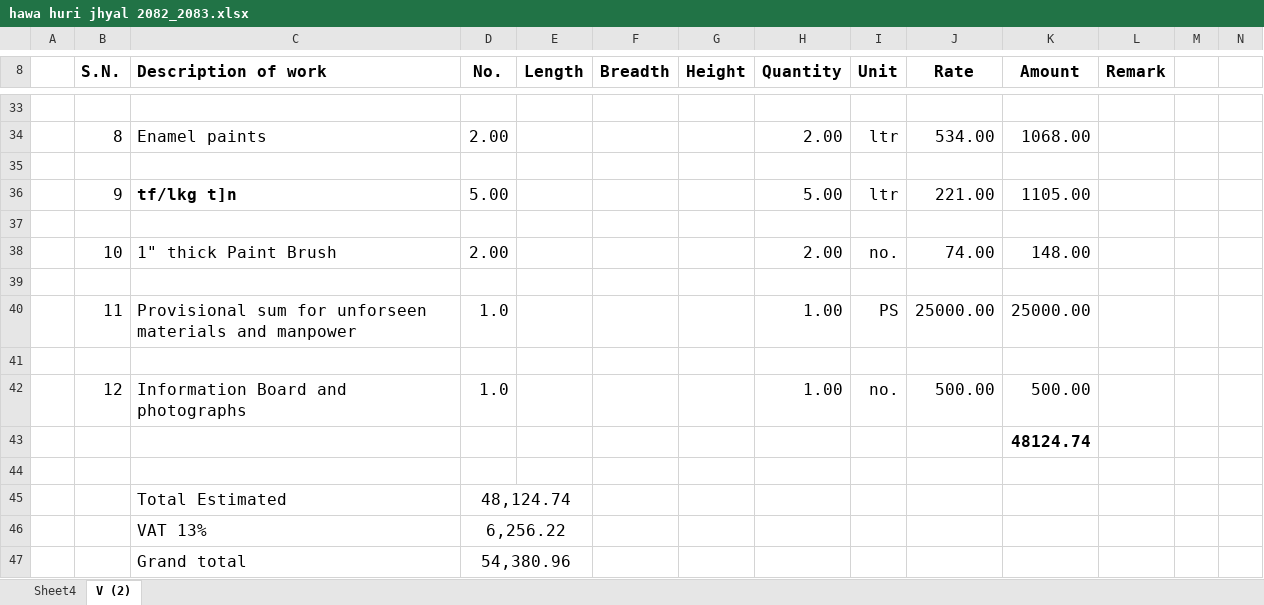
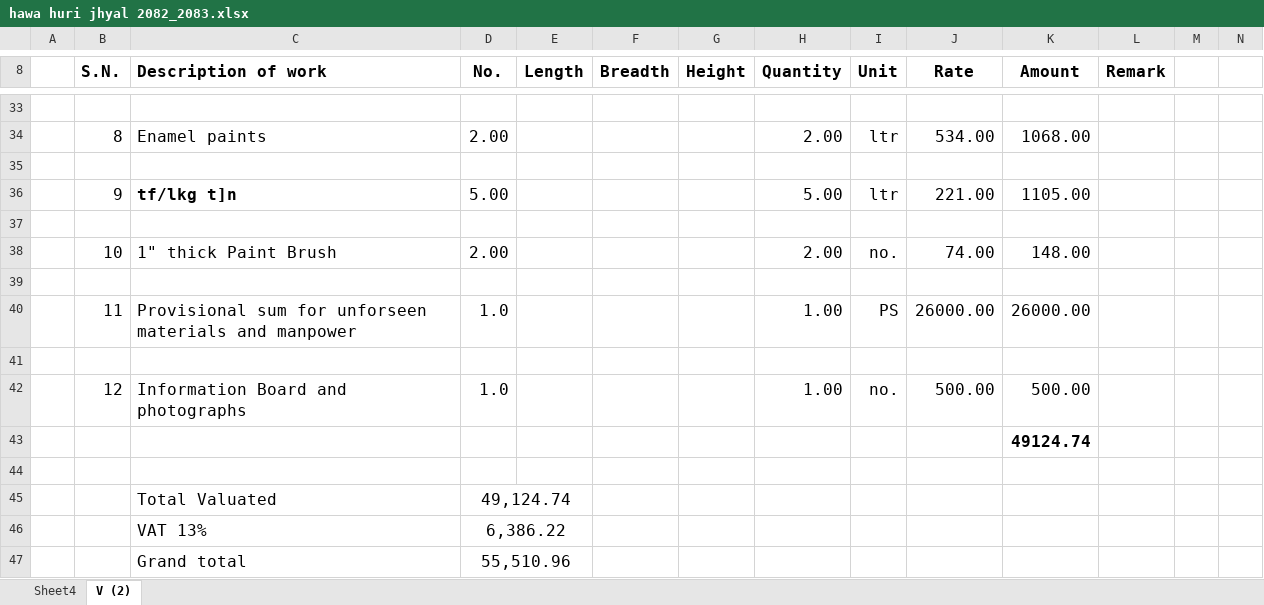
Before and after one commit to suwalcrystal/ward1, an Excel workbook: बजेट माग estimate/nagar bhaipari and estimate misc/hawa huri jhyal/hawa huri jhyal 2082_2083.xlsx, sheet V (2), drawn as a sheet; only a part is shown, gaps mark what is left out; values as stored, in another font and other column widths than the file's, no borders; removed rows and columns are numbered as before the commit, all else as after; the diff names each change by its address in the sheet, - before the commit and + after, or states it on an @@ line.

Commit message:
jhyal dhoka hawa huri edit

```diff
--- a/बजेट माग estimate/nagar bhaipari and estimate misc/hawa huri jhyal/hawa huri jhyal 2082_2083.xlsx (sheet V (2))
+++ b/बजेट माग estimate/nagar bhaipari and estimate misc/hawa huri jhyal/hawa huri jhyal 2082_2083.xlsx (sheet V (2))
-J40 (Rate): 25000.00
+J40 (Rate): 26000.00
-K40 (Amount): 25000.00
+K40 (Amount): 26000.00
-K43 (Amount): 48124.74
+K43 (Amount): 49124.74
-row 45:  |  | Total Estimated | 48,124.74
-row 46:  |  | VAT 13% | 6,256.22
-row 47:  |  | Grand total | 54,380.96
+row 45:  |  | Total Valuated | 49,124.74
+row 46:  |  | VAT 13% | 6,386.22
+row 47:  |  | Grand total | 55,510.96
```
